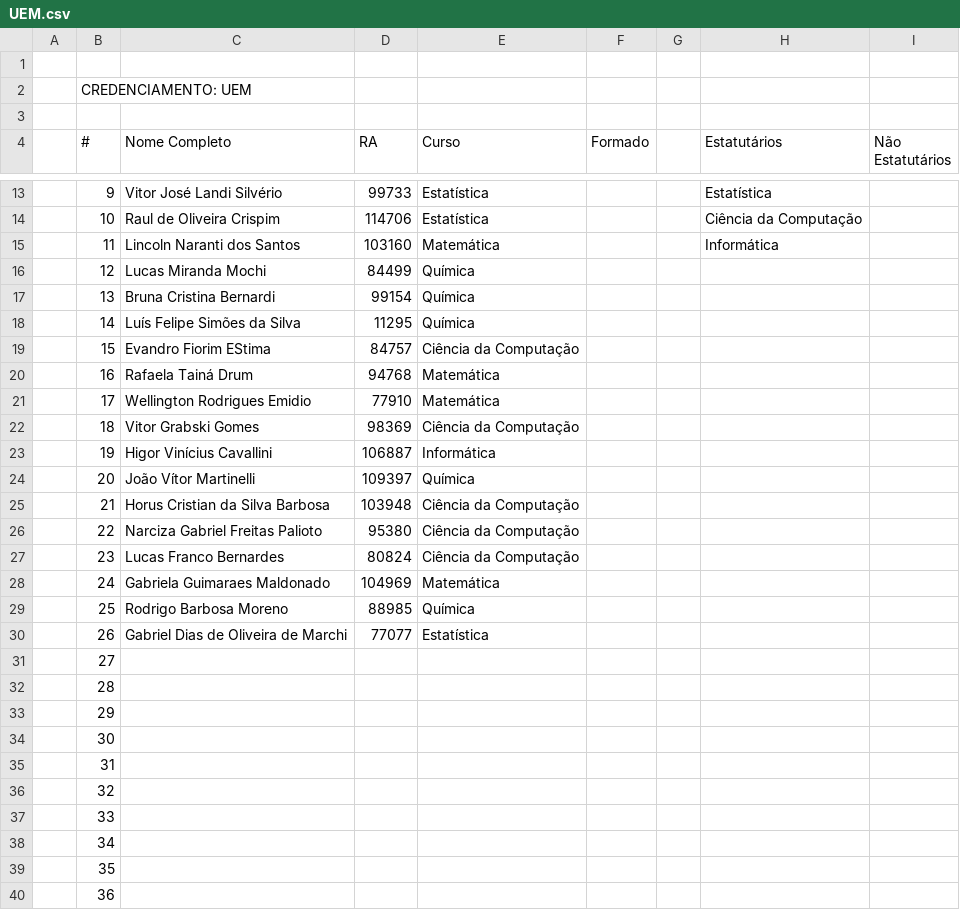
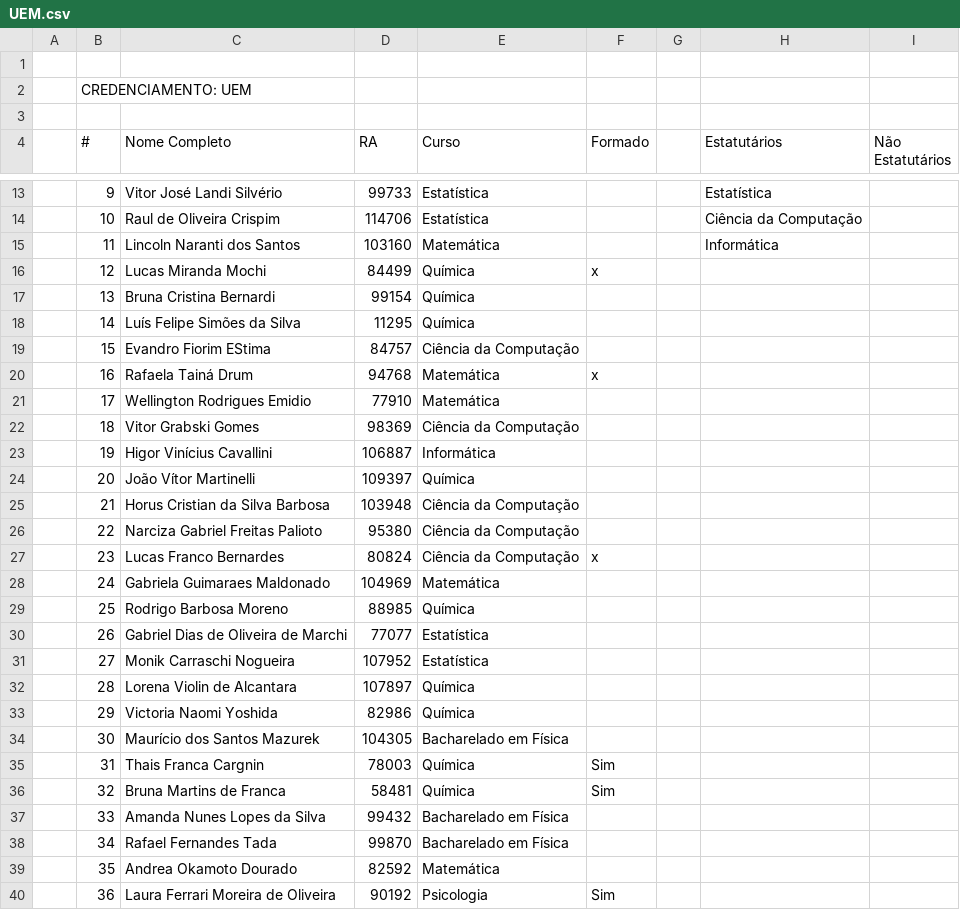
Before and after one commit to danilo-valente/intercomp-credenciamento, a CSV file: registrations/UEM.csv, drawn as a sheet; only a part is shown, gaps mark what is left out; the diff covers the shown part only.

```diff
--- a/registrations/UEM.csv
+++ b/registrations/UEM.csv
@@ -15,3 +15,3 @@
 ,11,Lincoln Naranti dos Santos,103160,Matemática,,,Informática,
-,12,Lucas Miranda Mochi,84499,Química,,,,
+,12,Lucas Miranda Mochi,84499,Química,x,,,
 ,13,Bruna Cristina Bernardi,99154,Química,,,,
@@ -19,3 +19,3 @@
 ,15,Evandro Fiorim EStima,84757,Ciência da Computação,,,,
-,16,Rafaela Tainá Drum,94768,Matemática,,,,
+,16,Rafaela Tainá Drum,94768,Matemática,x,,,
 ,17,Wellington Rodrigues Emidio,77910,Matemática,,,,
@@ -26,3 +26,3 @@
 ,22,Narciza Gabriel Freitas Palioto,95380,Ciência da Computação,,,,
-,23,Lucas Franco Bernardes ,80824,Ciência da Computação,,,,
+,23,Lucas Franco Bernardes ,80824,Ciência da Computação,x,,,
 ,24,Gabriela Guimaraes Maldonado,104969,Matemática,,,,
@@ -30,11 +30,11 @@
 ,26,Gabriel Dias de Oliveira de Marchi,77077,Estatística,,,,
-,27,,,,,,,
-,28,,,,,,,
-,29,,,,,,,
-,30,,,,,,,
-,31,,,,,,,
-,32,,,,,,,
-,33,,,,,,,
-,34,,,,,,,
-,35,,,,,,,
-,36,,,,,,,
+,27,Monik Carraschi Nogueira,107952,Estatística,,,,
+,28,Lorena Violin de Alcantara,107897,Química,,,,
+,29,Victoria Naomi Yoshida,82986,Química,,,,
+,30,Maurício dos Santos Mazurek,104305,Bacharelado em Física,,,,
+,31,Thais Franca Cargnin,78003,Química,Sim,,,
+,32,Bruna Martins de Franca,58481,Química,Sim,,,
+,33,Amanda Nunes Lopes da Silva,99432,Bacharelado em Física,,,,
+,34,Rafael Fernandes Tada,99870,Bacharelado em Física,,,,
+,35,Andrea Okamoto Dourado,82592,Matemática,,,,
+,36,Laura Ferrari Moreira de Oliveira,90192,Psicologia,Sim,,,
```
Also changed, not shown: 13 edited cells elsewhere in this file, registrations/EACH.csv, registrations/UFJF.csv, 11 other files.
